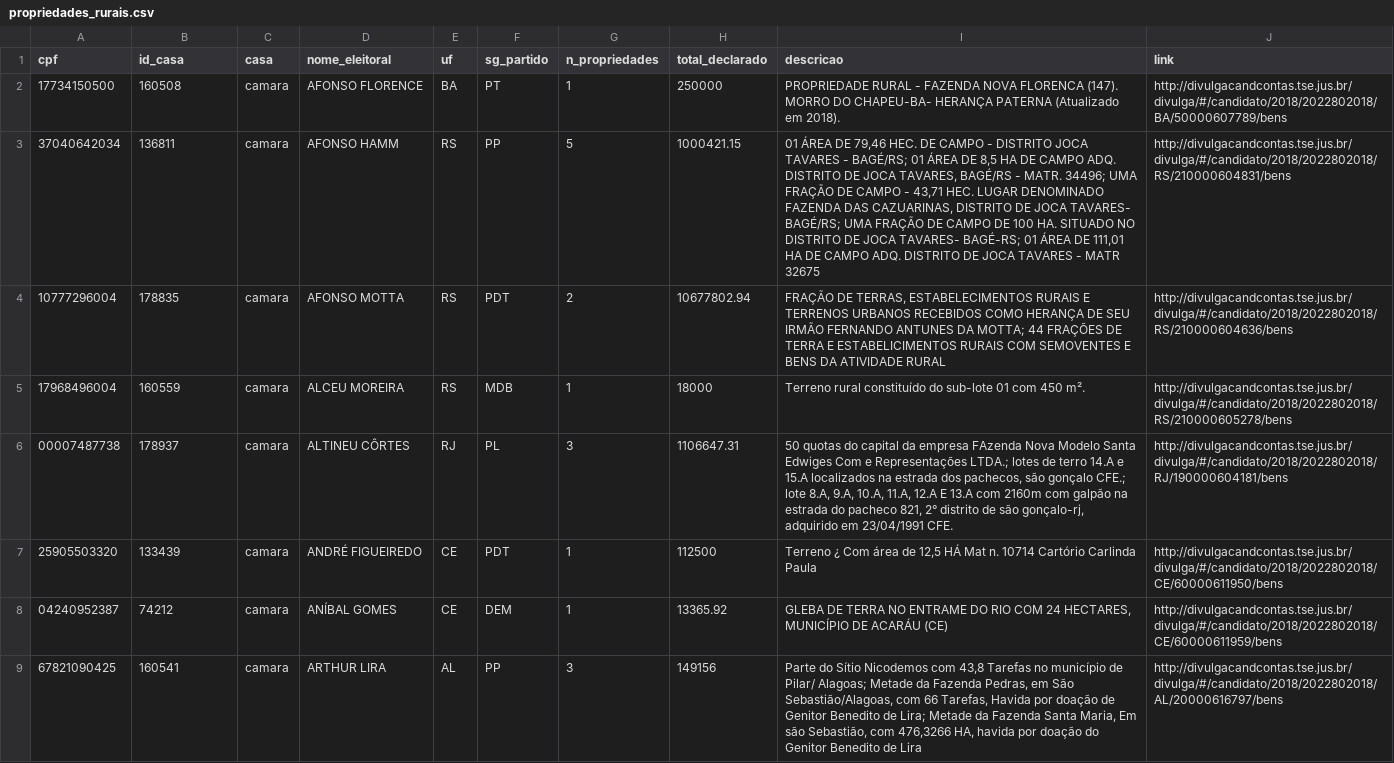
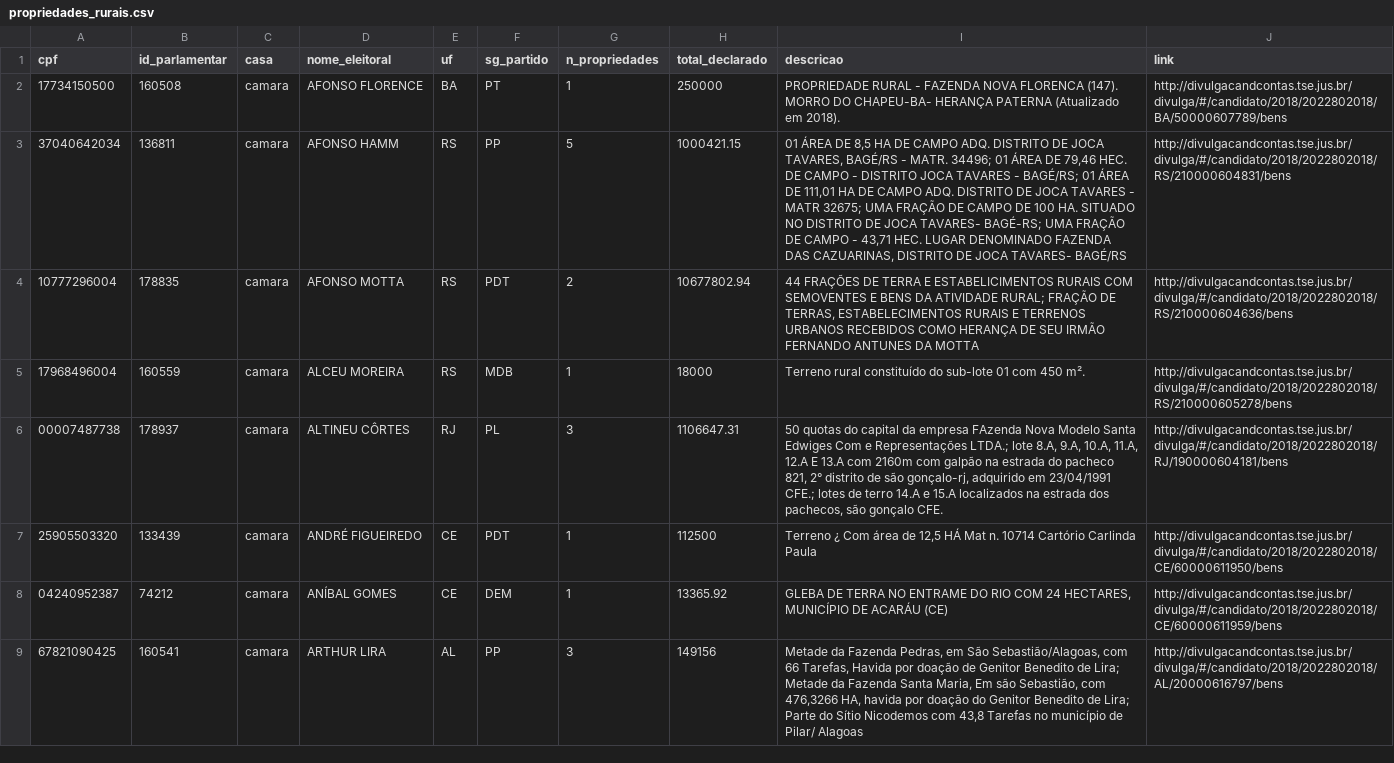
Before and after one commit to parlametria/perfil-parlamentar-dados, a CSV file: parlametria/raw_data/patrimonio/propriedades_rurais.csv, drawn as a sheet; only a part is shown; the diff covers the shown part only.

```diff
--- a/parlametria/raw_data/patrimonio/propriedades_rurais.csv
+++ b/parlametria/raw_data/patrimonio/propriedades_rurais.csv
@@ -1,9 +1,9 @@
-cpf,id_casa,casa,nome_eleitoral,uf,sg_partido,n_propriedades,total_declarado,descricao,link
+cpf,id_parlamentar,casa,nome_eleitoral,uf,sg_partido,n_propriedades,total_declarado,descricao,link
 17734150500,160508,camara,AFONSO FLORENCE,BA,PT,1,250000,PROPRIEDADE RURAL - FAZENDA NOVA FLORENCA (147). MORRO DO CHAPEU-BA- HERANÇA PATERNA (Atualizado em 2018). ,http://divulgacandcontas.tse.jus.br/divulga/#/candidato/2018/2022802018/BA/50000607789/bens
-37040642034,136811,camara,AFONSO HAMM,RS,PP,5,1000421.15,"01 ÁREA DE 79,46 HEC. DE CAMPO - DISTRITO JOCA TAVARES - BAGÉ/RS; 01 ÁREA DE 8,5 HA DE CAMPO ADQ. DISTRITO DE JOCA TAVARES, BAGÉ/RS - MATR. 34496; UMA FRAÇÃO DE CAMPO - 43,71 HEC. LUGAR DENOMINADO FAZENDA DAS CAZUARINAS, DISTRITO DE JOCA TAVARES- BAGÉ/RS; UMA FRAÇÃO DE CAMPO DE 100 HA. SITUADO NO DISTRITO DE JOCA TAVARES- BAGÉ-RS; 01 ÁREA DE 111,01 HA DE CAMPO ADQ. DISTRITO DE JOCA TAVARES - MATR 32675",http://divulgacandcontas.tse.jus.br/divulga/#/candidato/2018/2022802018/RS/210000604831/bens
-10777296004,178835,camara,AFONSO MOTTA,RS,PDT,2,10677802.94,"FRAÇÃO DE TERRAS, ESTABELECIMENTOS RURAIS E TERRENOS URBANOS RECEBIDOS COMO HERANÇA DE SEU IRMÃO FERNANDO ANTUNES DA MOTTA; 44 FRAÇÕES DE TERRA E ESTABELICIMENTOS RURAIS COM SEMOVENTES E BENS DA ATIVIDADE RURAL",http://divulgacandcontas.tse.jus.br/divulga/#/candidato/2018/2022802018/RS/210000604636/bens
+37040642034,136811,camara,AFONSO HAMM,RS,PP,5,1000421.15,"01 ÁREA DE 8,5 HA DE CAMPO ADQ. DISTRITO DE JOCA TAVARES, BAGÉ/RS - MATR. 34496; 01 ÁREA DE 79,46 HEC. DE CAMPO - DISTRITO JOCA TAVARES - BAGÉ/RS; 01 ÁREA DE 111,01 HA DE CAMPO ADQ. DISTRITO DE JOCA TAVARES - MATR 32675; UMA FRAÇÃO DE CAMPO DE 100 HA. SITUADO NO DISTRITO DE JOCA TAVARES- BAGÉ-RS; UMA FRAÇÃO DE CAMPO - 43,71 HEC. LUGAR DENOMINADO FAZENDA DAS CAZUARINAS, DISTRITO DE JOCA TAVARES- BAGÉ/RS",http://divulgacandcontas.tse.jus.br/divulga/#/candidato/2018/2022802018/RS/210000604831/bens
+10777296004,178835,camara,AFONSO MOTTA,RS,PDT,2,10677802.94,"44 FRAÇÕES DE TERRA E ESTABELICIMENTOS RURAIS COM SEMOVENTES E BENS DA ATIVIDADE RURAL; FRAÇÃO DE TERRAS, ESTABELECIMENTOS RURAIS E TERRENOS URBANOS RECEBIDOS COMO HERANÇA DE SEU IRMÃO FERNANDO ANTUNES DA MOTTA",http://divulgacandcontas.tse.jus.br/divulga/#/candidato/2018/2022802018/RS/210000604636/bens
 17968496004,160559,camara,ALCEU MOREIRA,RS,MDB,1,18000,Terreno rural constituído do sub-lote 01 com 450 m².,http://divulgacandcontas.tse.jus.br/divulga/#/candidato/2018/2022802018/RS/210000605278/bens
-00007487738,178937,camara,ALTINEU CÔRTES,RJ,PL,3,1106647.31,"50 quotas do capital da empresa FAzenda Nova Modelo Santa Edwiges Com e Representações LTDA.; lotes de terro 14.A e 15.A localizados na estrada dos pachecos, são gonçalo CFE.; lote 8.A, 9.A, 10.A, 11.A, 12.A E 13.A com 2160m com galpão na estrada do pacheco 821, 2° distrito de são gonçalo-rj, adquirido em 23/04/1991 CFE.",http://divulgacandcontas.tse.jus.br/divulga/#/candidato/2018/2022802018/RJ/190000604181/bens
+00007487738,178937,camara,ALTINEU CÔRTES,RJ,PL,3,1106647.31,"50 quotas do capital da empresa FAzenda Nova Modelo Santa Edwiges Com e Representações LTDA.; lote 8.A, 9.A, 10.A, 11.A, 12.A E 13.A com 2160m com galpão na estrada do pacheco 821, 2° distrito de são gonçalo-rj, adquirido em 23/04/1991 CFE.; lotes de terro 14.A e 15.A localizados na estrada dos pachecos, são gonçalo CFE.",http://divulgacandcontas.tse.jus.br/divulga/#/candidato/2018/2022802018/RJ/190000604181/bens
 25905503320,133439,camara,ANDRÉ FIGUEIREDO,CE,PDT,1,112500,"Terreno ¿ Com área de 12,5 HÁ Mat n. 10714 Cartório Carlinda Paula",http://divulgacandcontas.tse.jus.br/divulga/#/candidato/2018/2022802018/CE/60000611950/bens
 04240952387,74212,camara,ANÍBAL GOMES,CE,DEM,1,13365.92,"GLEBA DE TERRA NO ENTRAME DO RIO COM 24 HECTARES, MUNICÍPIO DE ACARÁU (CE)",http://divulgacandcontas.tse.jus.br/divulga/#/candidato/2018/2022802018/CE/60000611959/bens
-67821090425,160541,camara,ARTHUR LIRA,AL,PP,3,149156,"Parte do Sítio Nicodemos com 43,8 Tarefas no município de Pilar/ Alagoas; Metade da Fazenda Pedras, em São Sebastião/Alagoas, com 66 Tarefas, Havida por doação de Genitor Benedito de Lira; Metade da Fazenda Santa Maria, Em são Sebastião, com 476,3266 HA, havida por doação do Genitor Benedito de Lira",http://divulgacandcontas.tse.jus.br/divulga/#/candidato/2018/2022802018/AL/20000616797/bens
+67821090425,160541,camara,ARTHUR LIRA,AL,PP,3,149156,"Metade da Fazenda Pedras, em São Sebastião/Alagoas, com 66 Tarefas, Havida por doação de Genitor Benedito de Lira; Metade da Fazenda Santa Maria, Em são Sebastião, com 476,3266 HA, havida por doação do Genitor Benedito de Lira; Parte do Sítio Nicodemos com 43,8 Tarefas no município de Pilar/ Alagoas",http://divulgacandcontas.tse.jus.br/divulga/#/candidato/2018/2022802018/AL/20000616797/bens
```
Also changed, not shown: 53 edited cells elsewhere in this file, 3 other files.
